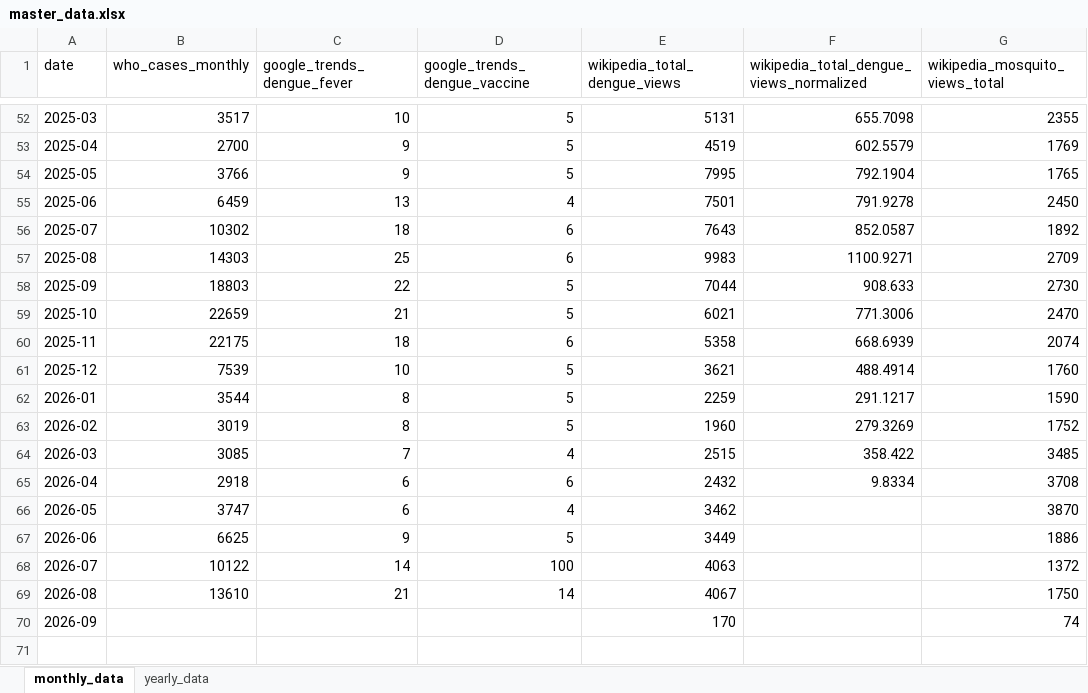
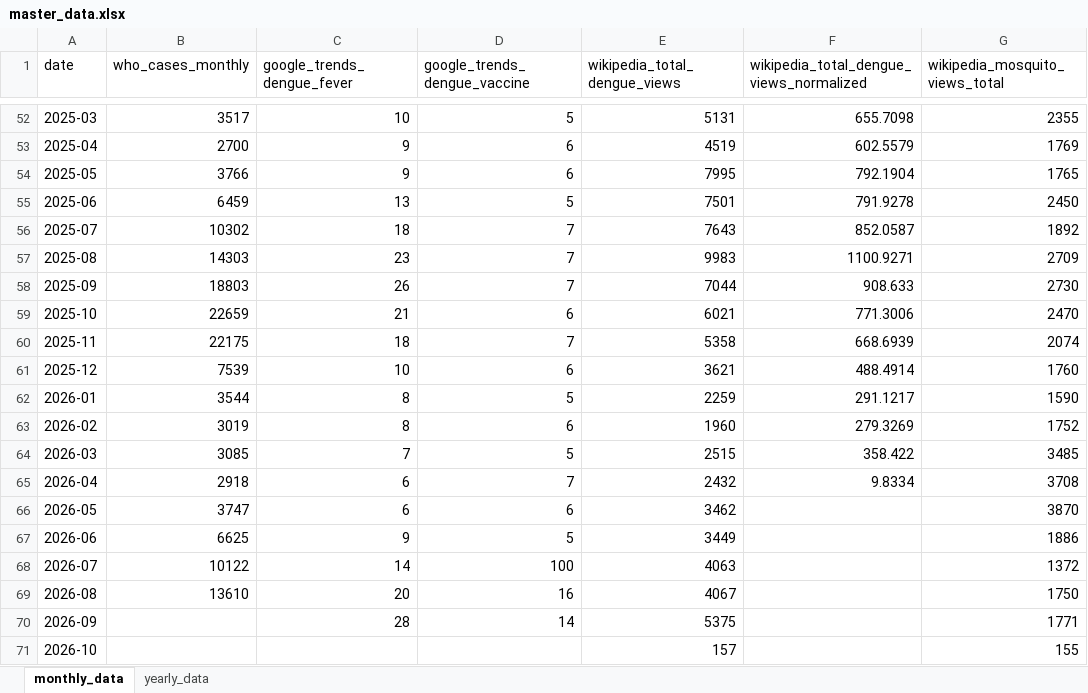
Before and after one commit to wukexin314-art/Nowcast-Dengue-in-India, an Excel workbook: dengue_updater/data/processed/master_data.xlsx, sheet monthly_data, drawn as a sheet; only a part is shown, gaps mark what is left out; values as stored, in another font and other column widths than the file's, no borders; the diff covers the shown part only; the diff names each change by its address in the sheet, - before the commit and + after, or states it on an @@ line.

```diff
--- a/dengue_updater/data/processed/master_data.xlsx (sheet monthly_data)
+++ b/dengue_updater/data/processed/master_data.xlsx (sheet monthly_data)
-D53:D54 (google_trends_dengue_vaccine): 5
+D53:D54 (google_trends_dengue_vaccine): 6
-D55 (google_trends_dengue_vaccine): 4
+D55 (google_trends_dengue_vaccine): 5
-D56:D57 (google_trends_dengue_vaccine): 6
+D56:D57 (google_trends_dengue_vaccine): 7
-C57 (google_trends_dengue_fever): 25
+C57 (google_trends_dengue_fever): 23
-C58 (google_trends_dengue_fever): 22
+C58 (google_trends_dengue_fever): 26
-D58 (google_trends_dengue_vaccine): 5
+D58 (google_trends_dengue_vaccine): 7
-D59 (google_trends_dengue_vaccine): 5
+D59 (google_trends_dengue_vaccine): 6
-D60 (google_trends_dengue_vaccine): 6
+D60 (google_trends_dengue_vaccine): 7
-D61 (google_trends_dengue_vaccine): 5
+D61 (google_trends_dengue_vaccine): 6
-D63 (google_trends_dengue_vaccine): 5
+D63 (google_trends_dengue_vaccine): 6
-D64 (google_trends_dengue_vaccine): 4
+D64 (google_trends_dengue_vaccine): 5
-D65 (google_trends_dengue_vaccine): 6
+D65 (google_trends_dengue_vaccine): 7
-D66 (google_trends_dengue_vaccine): 4
+D66 (google_trends_dengue_vaccine): 6
-C69 (google_trends_dengue_fever): 21
+C69 (google_trends_dengue_fever): 20
-D69 (google_trends_dengue_vaccine): 14
+D69 (google_trends_dengue_vaccine): 16
-C70 (google_trends_dengue_fever): (empty)
+C70 (google_trends_dengue_fever): 28
-D70 (google_trends_dengue_vaccine): (empty)
+D70 (google_trends_dengue_vaccine): 14
-E70 (wikipedia_total_dengue_views): 170
+E70 (wikipedia_total_dengue_views): 5375
-G70 (wikipedia_mosquito_views_total): 74
+G70 (wikipedia_mosquito_views_total): 1771
+row 71: 2026-10 |  |  |  | 157 |  | 155
```
Also changed, not shown: 74 edited cells elsewhere in this sheet, 2 other files.
